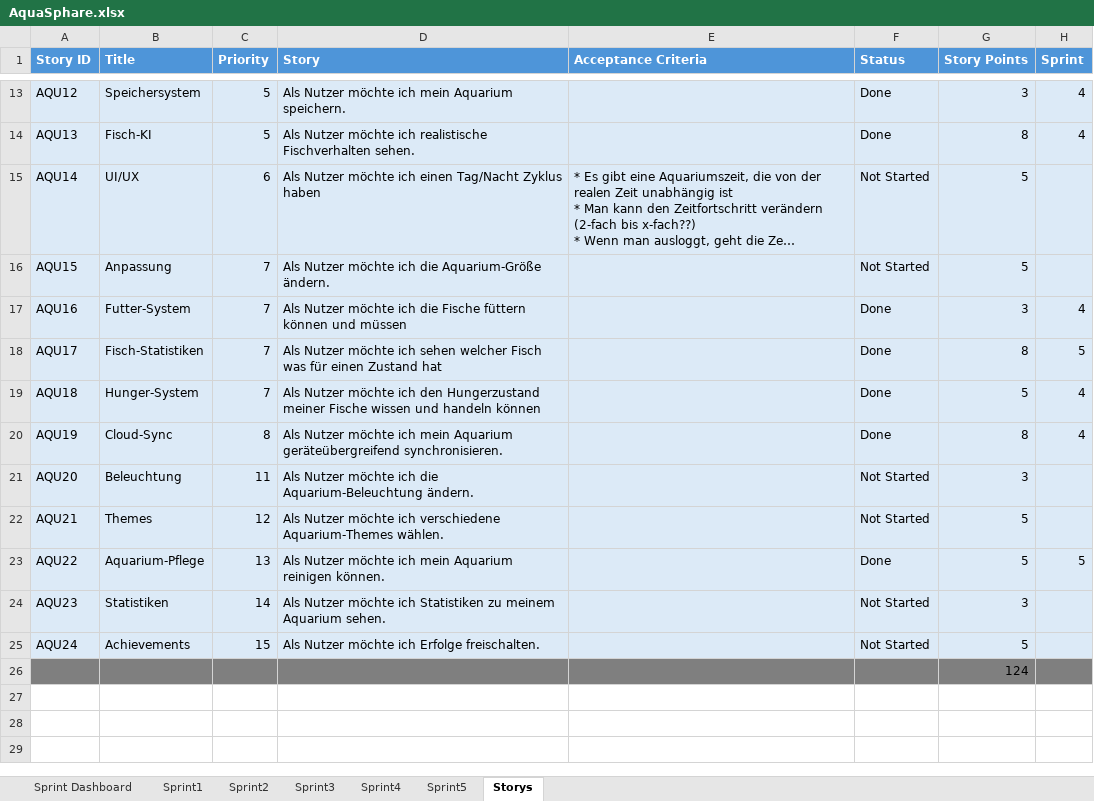
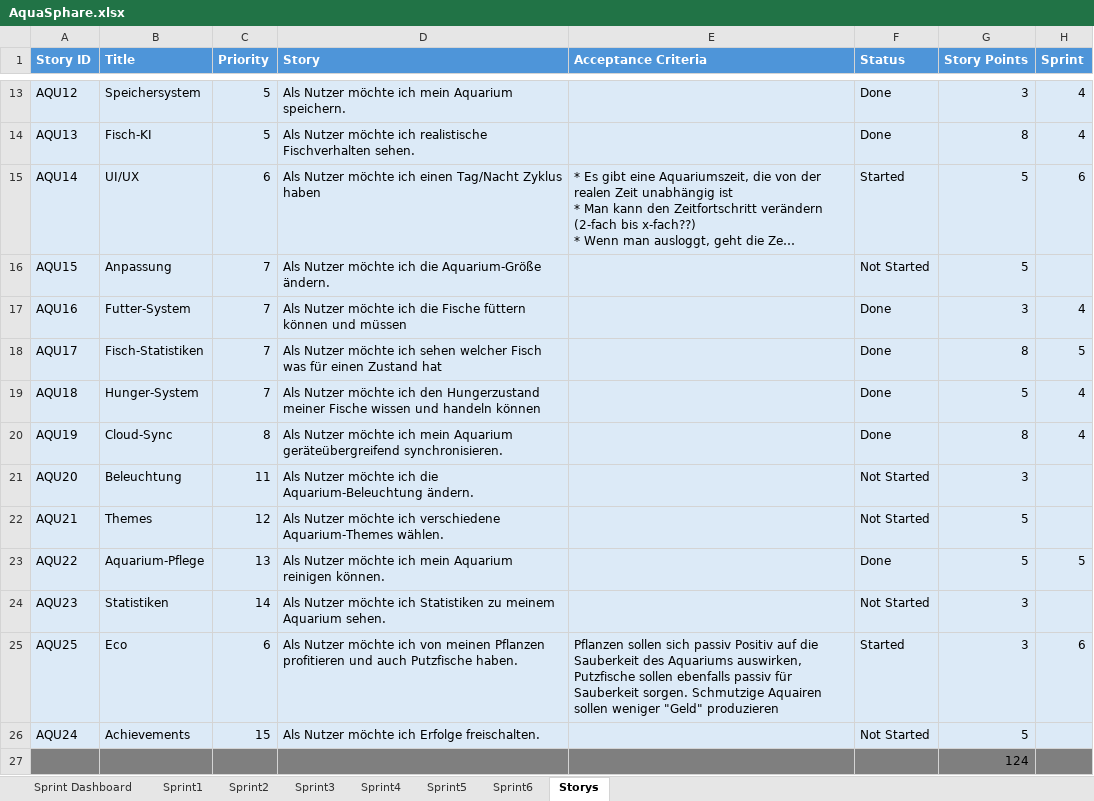
Before and after one commit to Aquasphere-team/AquaSphere, an Excel workbook: aquasphere/Excel_File/AquaSphare.xlsx, sheet Storys, drawn as a sheet; only a part is shown, gaps mark what is left out; long unchanged cells end in …; values as stored, in another font and other column widths than the file's, no borders; table styles not drawn; the diff names each change by its address in the sheet, - before the commit and + after, or states it on an @@ line.

```diff
--- a/aquasphere/Excel_File/AquaSphare.xlsx (sheet Storys)
+++ b/aquasphere/Excel_File/AquaSphare.xlsx (sheet Storys)
+sheet tab: Sprint6
-F15 (Status): Not Started
+F15 (Status): Started
-H15 (Sprint): (empty)
+H15 (Sprint): 6
+row 25: AQU25 | Eco | 6 | Als Nutzer möchte ich von meinen Pflanzen profitieren und auch Putzfische haben. | Pflanzen sollen sich passiv Positiv auf die Sauberkeit des Aquariums auswirken, Putzfische sollen ebenfalls passiv für Sauberkeit sorgen. Schmutzige Aquairen sollen weniger "Geld" produzieren | Started | 3 | 6
```
Also changed, not shown: 6 other files.
